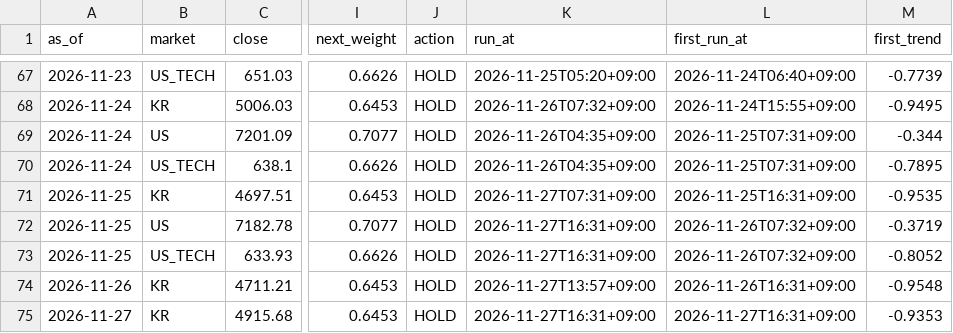
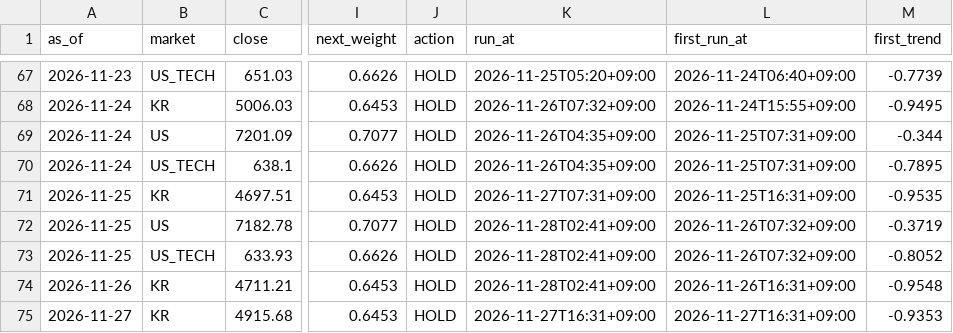
Before and after one commit to isk2026/beta-model, a CSV file: data/signal_log.csv, drawn as a sheet; only a part is shown, gaps mark what is left out; the diff names each change by its address in the sheet, - before the commit and + after, or states it on an @@ line.

```diff
--- a/data/signal_log.csv
+++ b/data/signal_log.csv
-K72:K73 (run_at): 2026-11-27T16:31+09:00
+K72:K73 (run_at): 2026-11-28T02:41+09:00
-K74 (run_at): 2026-11-27T13:57+09:00
+K74 (run_at): 2026-11-28T02:41+09:00
```
Also changed, not shown: 2 other files.
